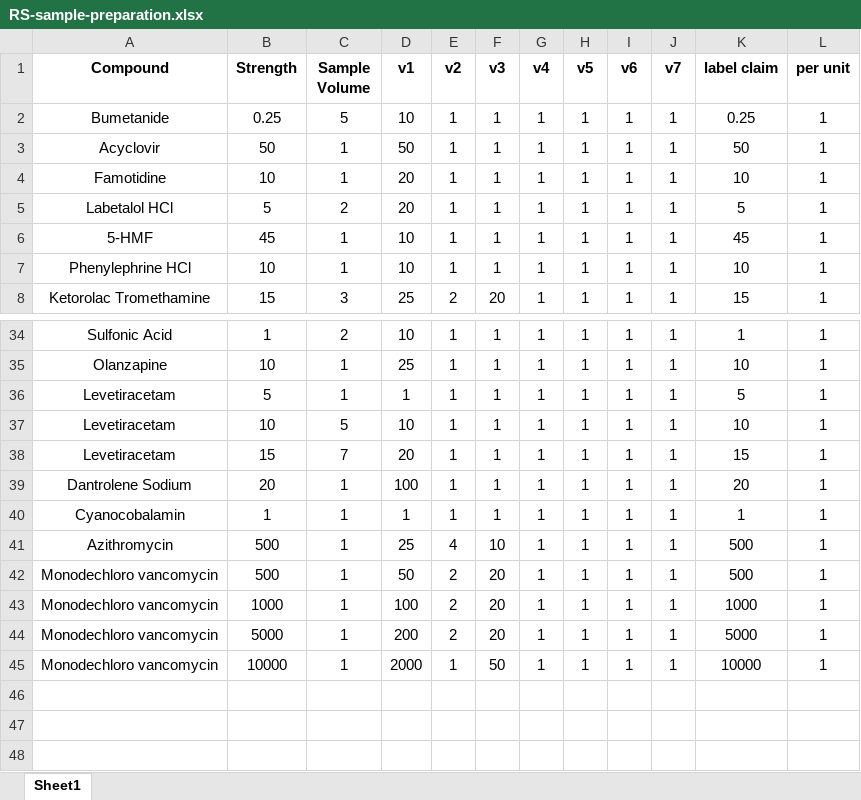
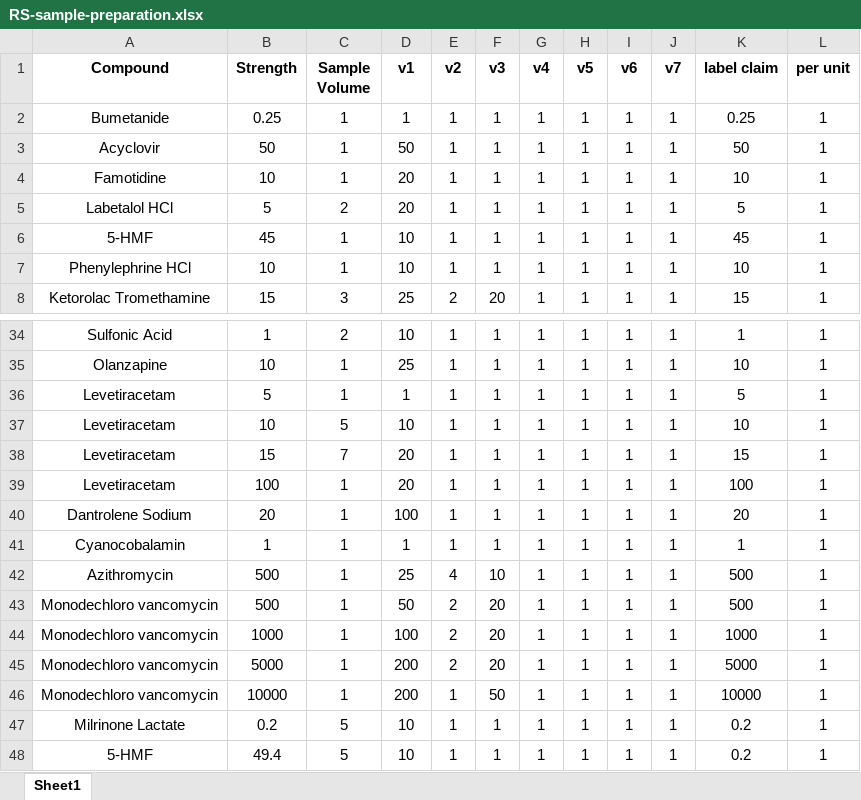
Before and after one commit to whyusharthwhy/CI-CD_imp_calc, an Excel workbook: imp_calc/files/Templates/RS-sample-preparation.xlsx, sheet Sheet1, drawn as a sheet; only a part is shown, gaps mark what is left out; values as stored, in another font and other column widths than the file's, no borders; addresses are those after the commit; the diff names each change by its address in the sheet, - before the commit and + after, or states it on an @@ line.

```diff
--- a/imp_calc/files/Templates/RS-sample-preparation.xlsx (sheet Sheet1)
+++ b/imp_calc/files/Templates/RS-sample-preparation.xlsx (sheet Sheet1)
-C2 (Sample Volume): 5
+C2 (Sample Volume): 1
-D2 (v1): 10
+D2 (v1): 1
+row 39: Levetiracetam | 100 | 1 | 20 | 1 | 1 | 1 | 1 | 1 | 1 | 100 | 1
-D46 (v1): 2000
+D46 (v1): 200
+row 47: Milrinone Lactate | 0.2 | 5 | 10 | 1 | 1 | 1 | 1 | 1 | 1 | 0.2 | 1
+row 48: 5-HMF | 49.4 | 5 | 10 | 1 | 1 | 1 | 1 | 1 | 1 | 0.2 | 1
```
Also changed, not shown: imp_calc/files/Templates/Assay-sample-preparation.xlsx, imp_calc/files/Templates/RRF-template.xlsx, 10 other files.
